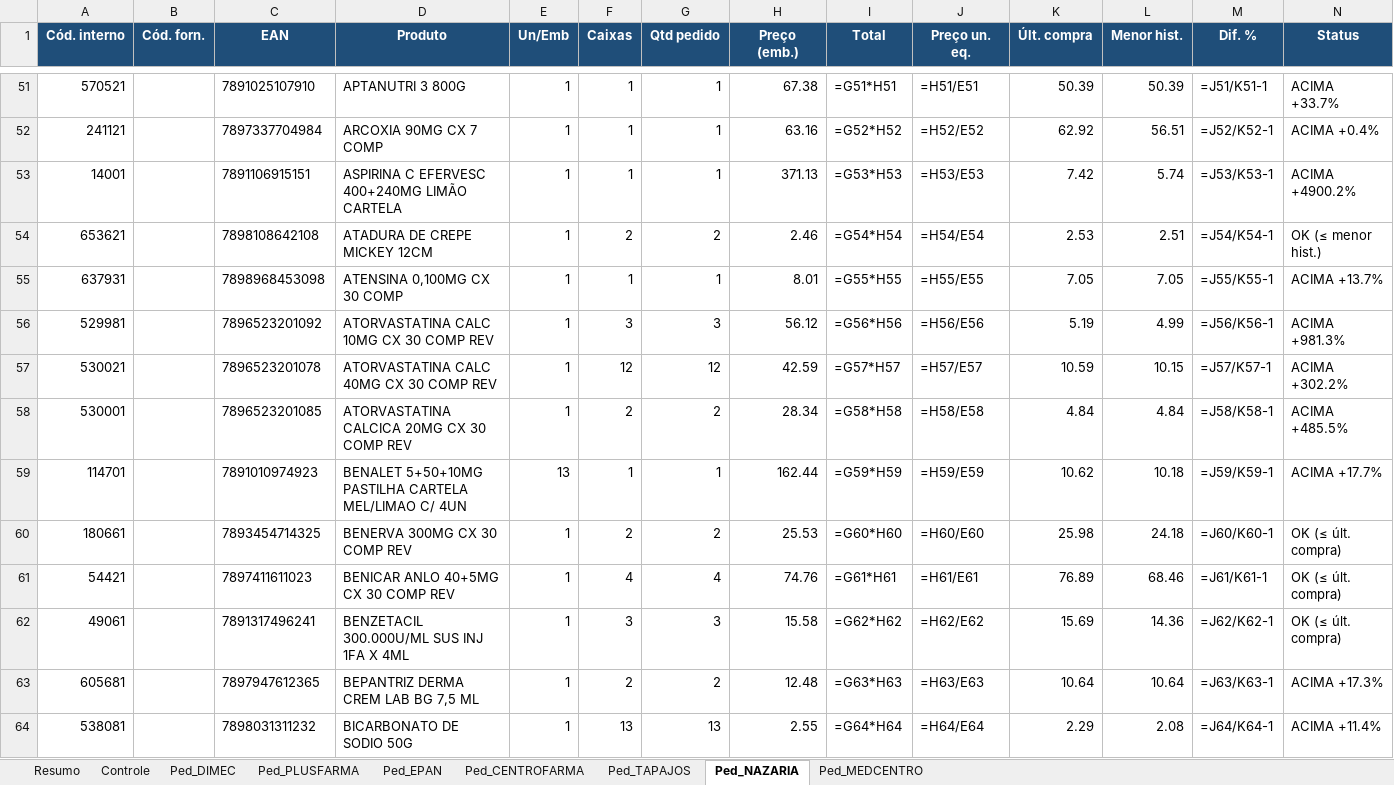
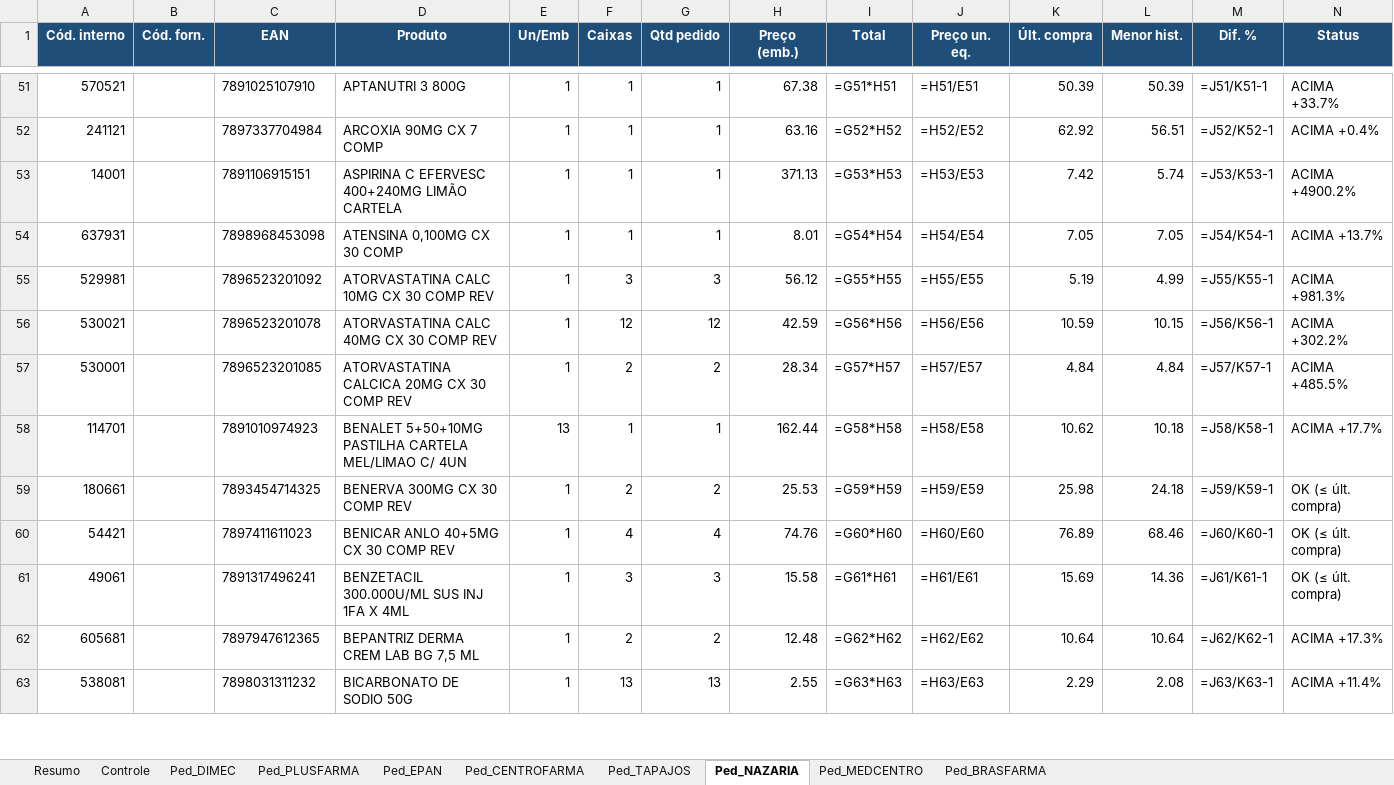
Before and after one commit to arthurrocha2025/farmarocha, an Excel workbook: cotacoes/2026-09-08/COTACAO_PARCIAL_08-09-2026.xlsx, sheet Ped_NAZARIA, drawn as a sheet; only a part is shown, gaps mark what is left out; values as stored, in another font and other column widths than the file's, no borders; formulas without a stored value are shown as written; removed rows and columns are numbered as before the commit, all else as after; rows hold the shown columns only; the diff covers the shown part only; the diff names each change by its address in the sheet, - before the commit and + after, or states it on an @@ line.

```diff
--- a/cotacoes/2026-09-08/COTACAO_PARCIAL_08-09-2026.xlsx (sheet Ped_NAZARIA)
+++ b/cotacoes/2026-09-08/COTACAO_PARCIAL_08-09-2026.xlsx (sheet Ped_NAZARIA)
+sheet tab: Ped_BRASFARMA
-row 54: 653621 |  | 7898108642108 | ATADURA DE CREPE MICKEY 12CM | 1 | 2 | 2 | 2.46 | =G54*H54 | =H54/E54 | 2.53 | 2.51 | =J54/K54-1 | OK (≤ menor hist.)
-I54 (Total): =G55*H55
+I54 (Total): =G54*H54
-J54 (Preço un. eq.): =H55/E55
+J54 (Preço un. eq.): =H54/E54
-M54 (Dif. %): =J55/K55-1
+M54 (Dif. %): =J54/K54-1
-I55 (Total): =G56*H56
+I55 (Total): =G55*H55
-J55 (Preço un. eq.): =H56/E56
+J55 (Preço un. eq.): =H55/E55
-M55 (Dif. %): =J56/K56-1
+M55 (Dif. %): =J55/K55-1
-I56 (Total): =G57*H57
+I56 (Total): =G56*H56
-J56 (Preço un. eq.): =H57/E57
+J56 (Preço un. eq.): =H56/E56
-M56 (Dif. %): =J57/K57-1
+M56 (Dif. %): =J56/K56-1
-I57 (Total): =G58*H58
+I57 (Total): =G57*H57
-J57 (Preço un. eq.): =H58/E58
+J57 (Preço un. eq.): =H57/E57
-M57 (Dif. %): =J58/K58-1
+M57 (Dif. %): =J57/K57-1
-I58 (Total): =G59*H59
+I58 (Total): =G58*H58
-J58 (Preço un. eq.): =H59/E59
+J58 (Preço un. eq.): =H58/E58
-M58 (Dif. %): =J59/K59-1
+M58 (Dif. %): =J58/K58-1
-I59 (Total): =G60*H60
+I59 (Total): =G59*H59
-J59 (Preço un. eq.): =H60/E60
+J59 (Preço un. eq.): =H59/E59
-M59 (Dif. %): =J60/K60-1
+M59 (Dif. %): =J59/K59-1
-I60 (Total): =G61*H61
+I60 (Total): =G60*H60
-J60 (Preço un. eq.): =H61/E61
+J60 (Preço un. eq.): =H60/E60
-M60 (Dif. %): =J61/K61-1
+M60 (Dif. %): =J60/K60-1
-I61 (Total): =G62*H62
+I61 (Total): =G61*H61
-J61 (Preço un. eq.): =H62/E62
+J61 (Preço un. eq.): =H61/E61
-M61 (Dif. %): =J62/K62-1
+M61 (Dif. %): =J61/K61-1
-I62 (Total): =G63*H63
+I62 (Total): =G62*H62
-J62 (Preço un. eq.): =H63/E63
+J62 (Preço un. eq.): =H62/E62
-M62 (Dif. %): =J63/K63-1
+M62 (Dif. %): =J62/K62-1
-I63 (Total): =G64*H64
+I63 (Total): =G63*H63
-J63 (Preço un. eq.): =H64/E64
+J63 (Preço un. eq.): =H63/E63
-M63 (Dif. %): =J64/K64-1
+M63 (Dif. %): =J63/K63-1
```
Also changed, not shown: 2 removed rows and 1838 edited cells elsewhere in this sheet, sheet Controle, sheet Ped_DIMEC, sheet Ped_TAPAJOS, sheet Ped_CENTROFARMA, sheet Ped_MEDCENTRO, sheet Ped_PLUSFARMA, 2 more sheets, 1 other file.
